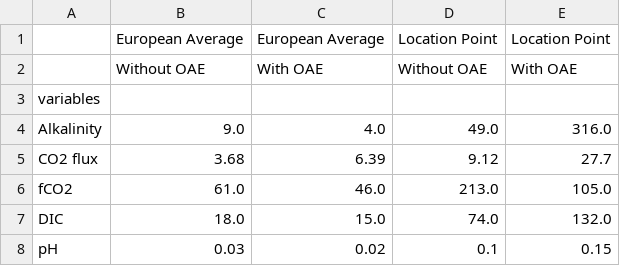
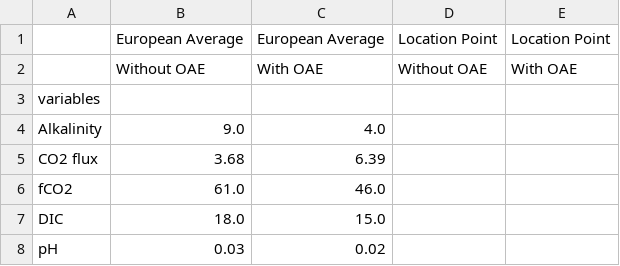
Before and after one commit to chiaraciscato/MScThesis, a CSV file: SSP3_7.0/Summary_amplitude.csv, drawn as a sheet.

```diff
--- a/SSP3_7.0/Summary_amplitude.csv
+++ b/SSP3_7.0/Summary_amplitude.csv
@@ -3,6 +3,6 @@
 variables,,,,
-Alkalinity,9.0,4.0,49.0,316.0
-CO2 flux,3.68,6.39,9.12,27.7
-fCO2,61.0,46.0,213.0,105.0
-DIC,18.0,15.0,74.0,132.0
-pH,0.03,0.02,0.1,0.15
+Alkalinity,9.0,4.0,,
+CO2 flux,3.68,6.39,,
+fCO2,61.0,46.0,,
+DIC,18.0,15.0,,
+pH,0.03,0.02,,
```
Also changed, not shown: 27 other files.
